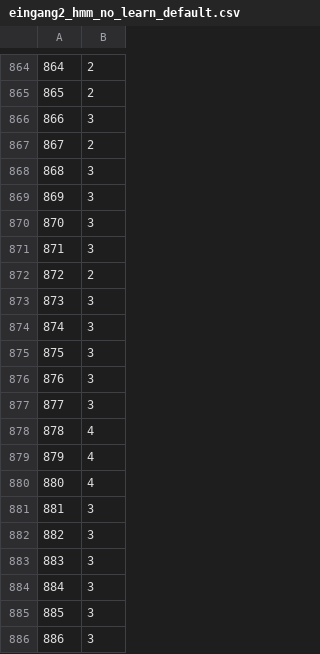
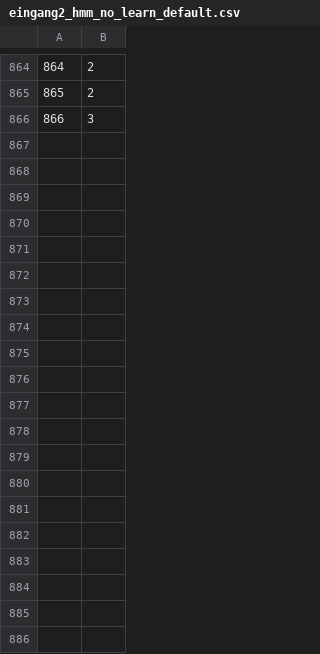
Before and after one commit to N8Fear/SWP_Mobilkommunikation, a CSV file: evaluation/script/eingang2_hmm_no_learn_default.csv, drawn as a sheet; only a part is shown, gaps mark what is left out; the diff covers the shown part only; the diff names each change by its address in the sheet, - before the commit and + after, or states it on an @@ line.

```diff
--- a/evaluation/script/eingang2_hmm_no_learn_default.csv
+++ b/evaluation/script/eingang2_hmm_no_learn_default.csv
-row 867: 867 | 2
-row 868: 868 | 3
-row 869: 869 | 3
-row 870: 870 | 3
-row 871: 871 | 3
-row 872: 872 | 2
-row 873: 873 | 3
-row 874: 874 | 3
-row 875: 875 | 3
-row 876: 876 | 3
-row 877: 877 | 3
-row 878: 878 | 4
-row 879: 879 | 4
-row 880: 880 | 4
-row 881: 881 | 3
-row 882: 882 | 3
-row 883: 883 | 3
-row 884: 884 | 3
-row 885: 885 | 3
-row 886: 886 | 3
```
Also changed, not shown: 16 removed rows elsewhere in this file, evaluation/script/eingang2_histo.csv, 2 other files.
